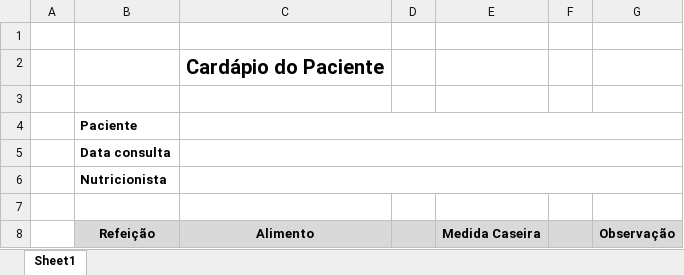
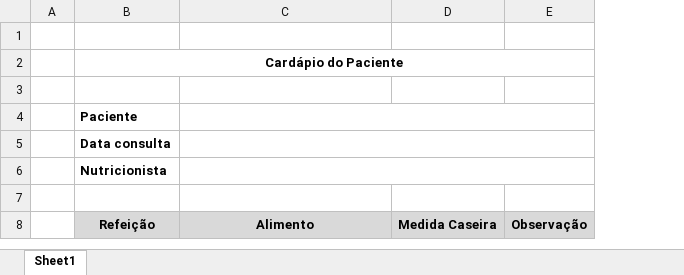
Before and after one commit to GuuilhermeR/TCC, an Excel workbook: Resources/BaseImpressaoCardapioSalvo.xlsx, sheet Sheet1, drawn as a sheet; values as stored, in another font and other column widths than the file's, no borders; charts and pictures not drawn; removed rows and columns are numbered as before the commit, all else as after; the diff names each change by its address in the sheet, - before the commit and + after, or states it on an @@ line.

```diff
--- a/Resources/BaseImpressaoCardapioSalvo.xlsx (sheet Sheet1)
+++ b/Resources/BaseImpressaoCardapioSalvo.xlsx (sheet Sheet1)
-column D, empty
-column F, empty
-row 2:  |  | Cardápio do Paciente
+row 2:  | Cardápio do Paciente
```
Also changed, not shown: charts or pictures, Resources/ImpressaoCardapio.xlsx, 19 other files.
